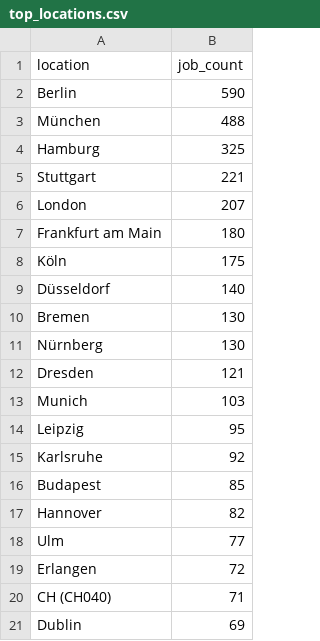
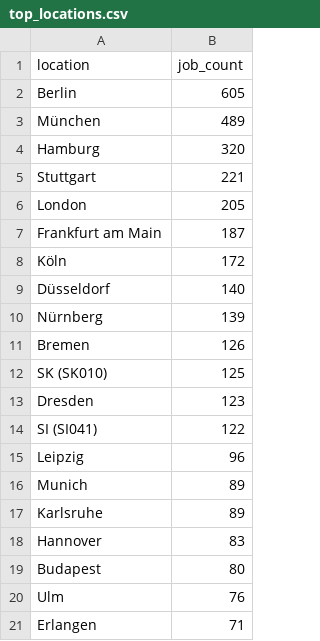
Before and after one commit to ritesh8303/dataforge, a CSV file: data/gold/top_locations.csv, drawn as a sheet.

```diff
--- a/data/gold/top_locations.csv
+++ b/data/gold/top_locations.csv
@@ -1,21 +1,21 @@
 location,job_count
-Berlin,590
-München,488
-Hamburg,325
+Berlin,605
+München,489
+Hamburg,320
 Stuttgart,221
-London,207
-Frankfurt am Main,180
-Köln,175
+London,205
+Frankfurt am Main,187
+Köln,172
 Düsseldorf,140
-Bremen,130
-Nürnberg,130
-Dresden,121
-Munich,103
-Leipzig,95
-Karlsruhe,92
-Budapest,85
-Hannover,82
-Ulm,77
-Erlangen,72
-CH (CH040),71
-Dublin,69
+Nürnberg,139
+Bremen,126
+SK (SK010),125
+Dresden,123
+SI (SI041),122
+Leipzig,96
+Munich,89
+Karlsruhe,89
+Hannover,83
+Budapest,80
+Ulm,76
+Erlangen,71
```
Also changed, not shown: data/gold/jobs_by_region.csv, data/gold/top_companies.csv, 10 other files.
